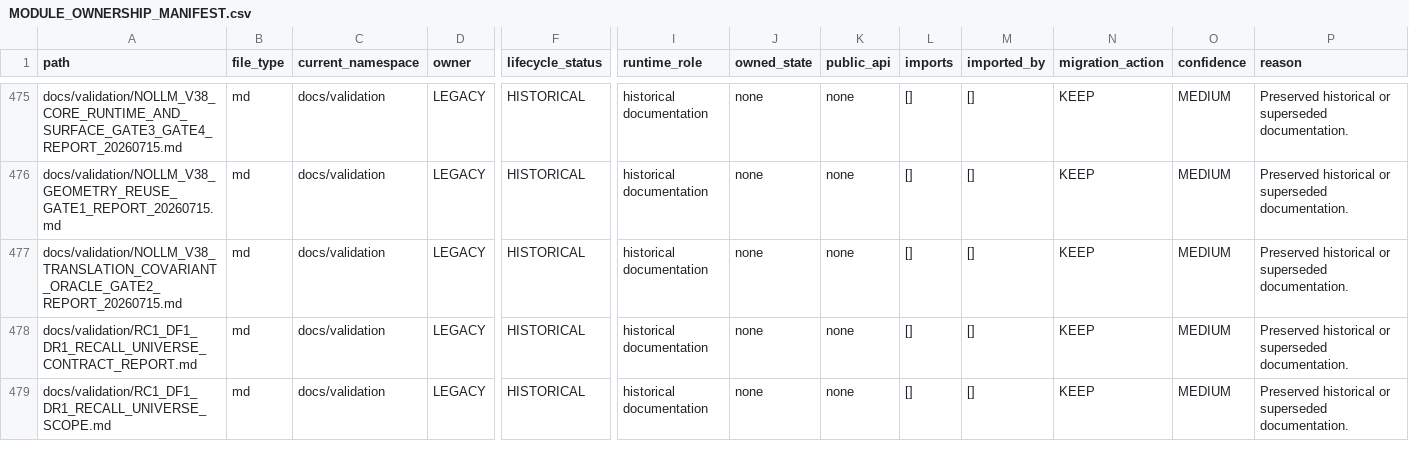
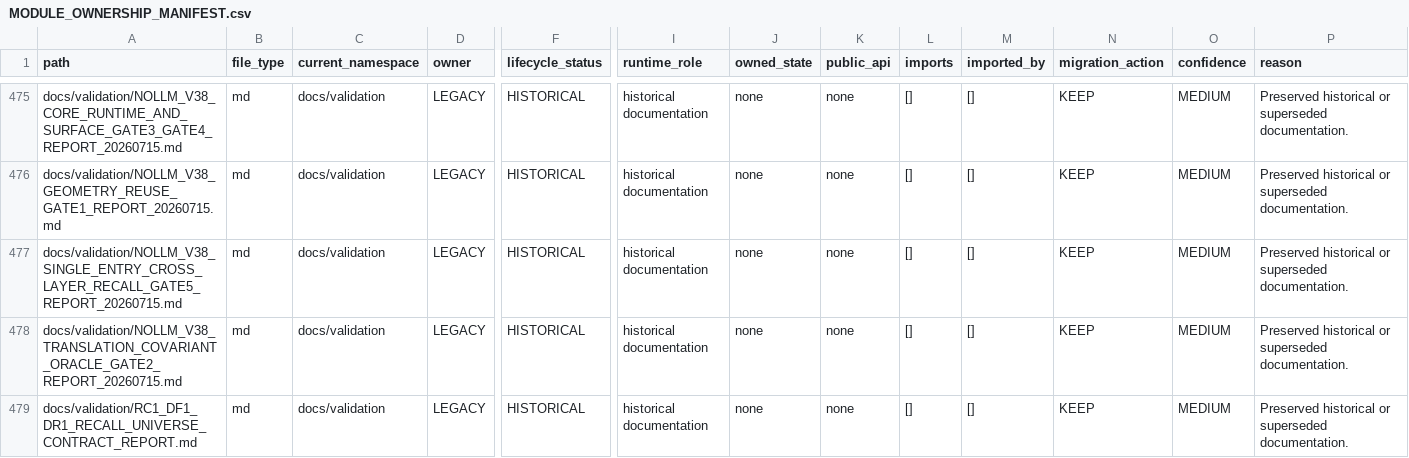
Before and after one commit to awdawmip/Nollm, a CSV file: docs/architecture/module-ownership/MODULE_OWNERSHIP_MANIFEST.csv, drawn as a sheet; only a part is shown, gaps mark what is left out; the shorter side is filled out with more unchanged rows; rows hold the shown columns only; the diff covers the shown part only; the diff names each change by its address in the sheet, - before the commit and + after, or states it on an @@ line.

Commit message:
feat(recall): expose canonical cross-layer kernel paths

```diff
--- a/docs/architecture/module-ownership/MODULE_OWNERSHIP_MANIFEST.csv
+++ b/docs/architecture/module-ownership/MODULE_OWNERSHIP_MANIFEST.csv
+row 477: docs/validation/NOLLM_V38_SINGLE_ENTRY_CROSS_LAYER_RECALL_GATE5_REPORT_20260715.md | md | docs/validation | LEGACY | HISTORICAL | historical documentation | none | none | [] | [] | KEEP | MEDIUM | Preserved historical or superseded documentation.
```
Also changed, not shown: 1 added row and 2 edited cells elsewhere in this file, 8 other files.
